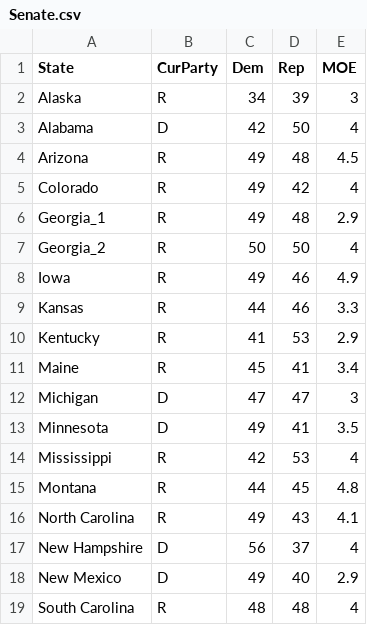
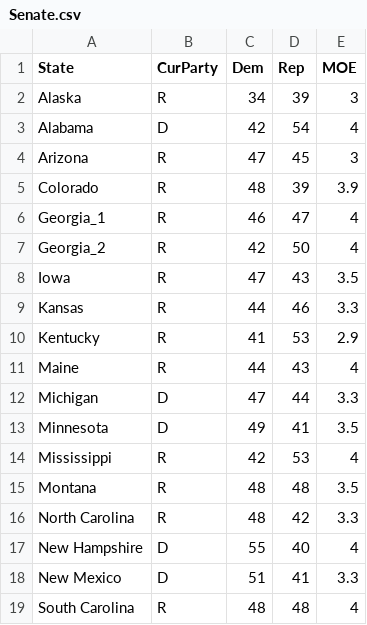
Before and after one commit to bgawiser/ElectionSimulation, a CSV file: Senate.csv, drawn as a sheet; only a part is shown; the diff covers the shown part only.

```diff
--- a/Senate.csv
+++ b/Senate.csv
@@ -2,18 +2,18 @@ State,CurParty,Dem,Rep,MOE
 Alaska,R,34,39,3
-Alabama,D,42,50,4
-Arizona,R,49,48,4.5
-Colorado,R,49,42,4
-Georgia_1,R,49,48,2.9
-Georgia_2,R,50,50,4
-Iowa,R,49,46,4.9
+Alabama,D,42,54,4
+Arizona,R,47,45,3
+Colorado,R,48,39,3.9
+Georgia_1,R,46,47,4
+Georgia_2,R,42,50,4
+Iowa,R,47,43,3.5
 Kansas,R,44,46,3.3
 Kentucky,R,41,53,2.9
-Maine,R,45,41,3.4
-Michigan,D,47,47,3
+Maine,R,44,43,4
+Michigan,D,47,44,3.3
 Minnesota,D,49,41,3.5
 Mississippi,R,42,53,4
-Montana,R,44,45,4.8
-North Carolina,R,49,43,4.1
-New Hampshire,D,56,37,4
-New Mexico,D,49,40,2.9
+Montana,R,48,48,3.5
+North Carolina,R,48,42,3.3
+New Hampshire,D,55,40,4
+New Mexico,D,51,41,3.3
 South Carolina,R,48,48,4
```
Also changed, not shown: 5 edited cells elsewhere in this file, Election.csv, 1 other file.
